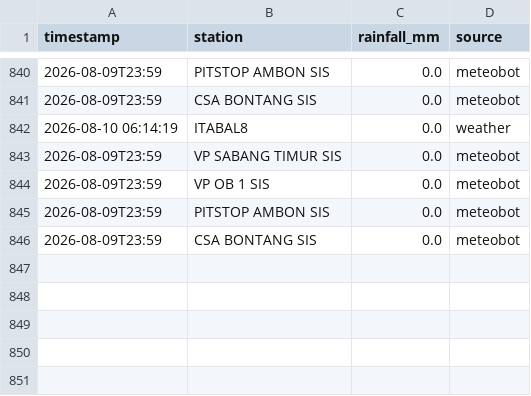
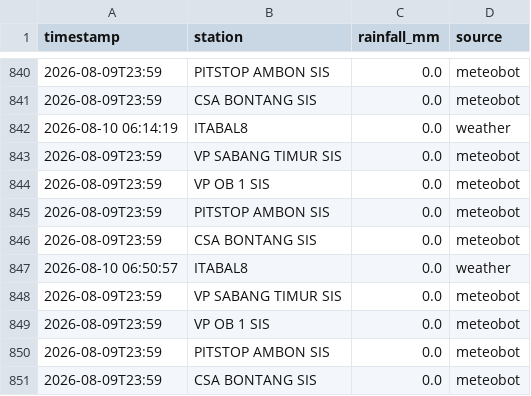
Before and after one commit to petraadinda29/culvert-rainfall-monitor, a CSV file: data/rainfall/rainfall_2026_08.csv, drawn as a sheet; only a part is shown, gaps mark what is left out.

```diff
--- a/data/rainfall/rainfall_2026_08.csv
+++ b/data/rainfall/rainfall_2026_08.csv
@@ -846 +846,6 @@ timestamp,station,rainfall_mm,source
 2026-08-09T23:59,CSA BONTANG SIS,0.0,meteobot
+2026-08-10 06:50:57,ITABAL8,0.0,weather
+2026-08-09T23:59,VP SABANG TIMUR SIS,0.0,meteobot
+2026-08-09T23:59,VP OB 1 SIS,0.0,meteobot
+2026-08-09T23:59,PITSTOP AMBON SIS,0.0,meteobot
+2026-08-09T23:59,CSA BONTANG SIS,0.0,meteobot
```
Also changed, not shown: data/culvert_status/culvert_status_2026_08.csv, 2 other files.
